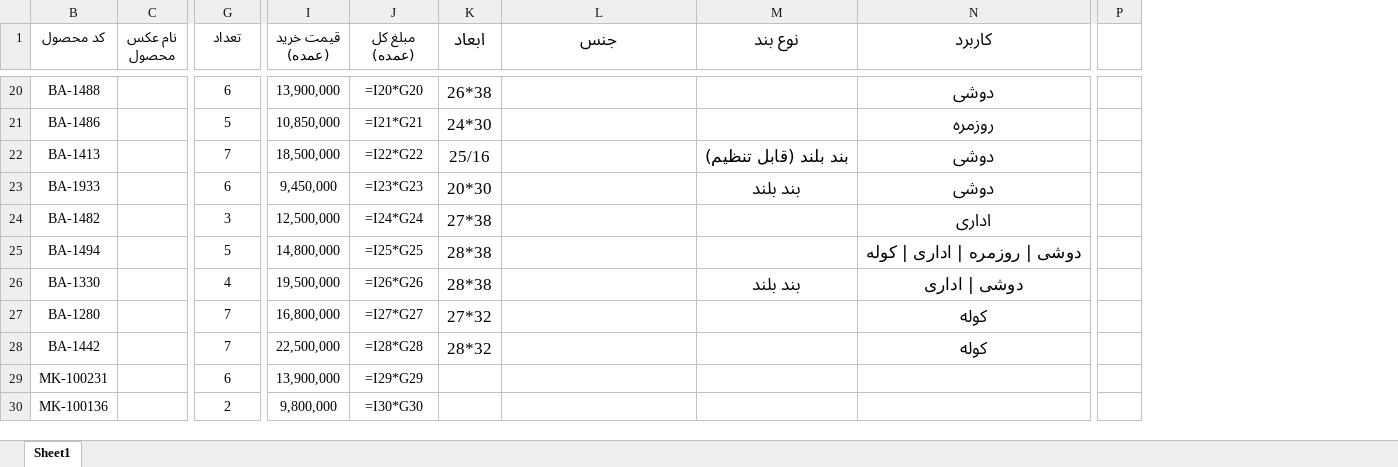
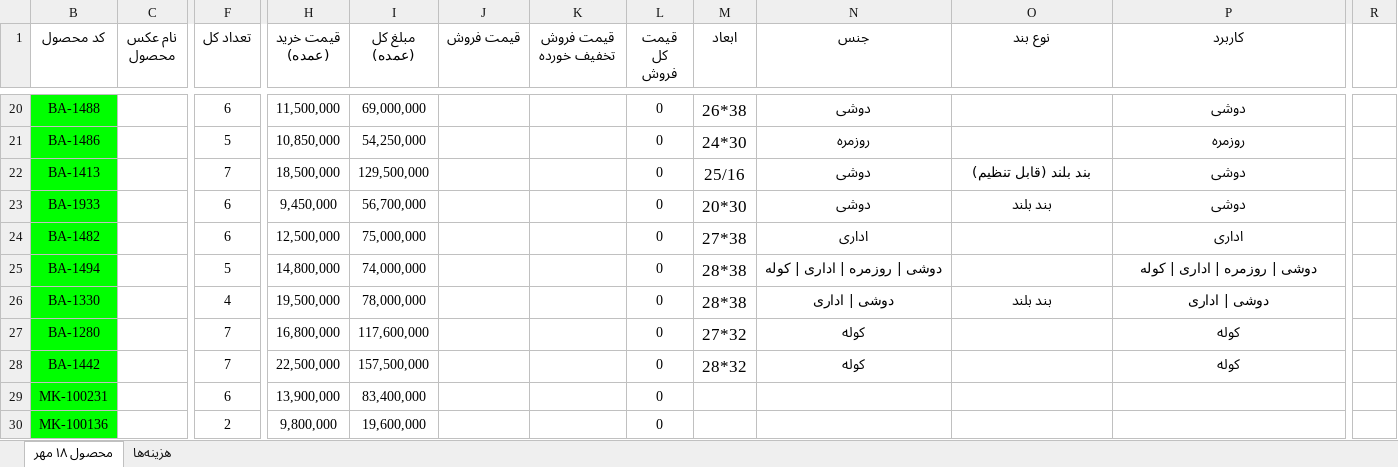
Before and after one commit to jlshoja/Telegram-Scraping, an Excel workbook: Product Database - filled.xlsx, sheet محصول ۱۸ مهر, drawn as a sheet; only a part is shown, gaps mark what is left out; values as stored, in another font and other column widths than the file's, no borders; formulas without a stored value are shown as written; conditional formats not drawn; removed rows and columns are numbered as before the commit, all else as after; the diff covers the shown part only; the diff names each change by its address in the sheet, - before the commit and + after, or states it on an @@ line.

```diff
--- a/Product Database - filled.xlsx (sheet محصول ۱۸ مهر)
+++ b/Product Database - filled.xlsx (sheet محصول ۱۸ مهر)
-sheet tab: Sheet1
+sheet tab: محصول ۱۸ مهر
+sheet tab: هزینه‌ها
+column J (قیمت فروش), empty
+column K (قیمت فروش تخفیف خورده), empty
+column L (قیمت کل فروش), rows 20-30: all 0
-column P, empty
+column R, empty
-F1: تعداد
+F1: تعداد کل
@@ M1:P1 text size: smaller @@
-B20:B30 fill: none
+B20:B30 fill: #00FF00
-H20 (قیمت خرید (عمده)): 13,900,000
+H20 (قیمت خرید (عمده)): 11,500,000
-I20 (مبلغ کل (عمده)): =I20*G20
+I20 (مبلغ کل (عمده)): 69,000,000
-N20 (جنس): (empty)
+N20 (جنس): دوشی
@@ P20:P21 text size: smaller @@
-I21 (مبلغ کل (عمده)): =I21*G21
+I21 (مبلغ کل (عمده)): 54,250,000
-N21 (جنس): (empty)
+N21 (جنس): روزمره
-I22 (مبلغ کل (عمده)): =I22*G22
+I22 (مبلغ کل (عمده)): 129,500,000
-N22:N23 (جنس): (empty)
+N22:N23 (جنس): دوشی
@@ O22:P23 text size: smaller @@
-I23 (مبلغ کل (عمده)): =I23*G23
+I23 (مبلغ کل (عمده)): 56,700,000
-F24 (تعداد کل): 3
+F24 (تعداد کل): 6
-I24 (مبلغ کل (عمده)): =I24*G24
+I24 (مبلغ کل (عمده)): 75,000,000
-N24 (جنس): (empty)
+N24 (جنس): اداری
@@ P24:P25 text size: smaller @@
-I25 (مبلغ کل (عمده)): =I25*G25
+I25 (مبلغ کل (عمده)): 74,000,000
-N25 (جنس): (empty)
+N25 (جنس): دوشی | روزمره | اداری | کوله
-I26 (مبلغ کل (عمده)): =I26*G26
+I26 (مبلغ کل (عمده)): 78,000,000
-N26 (جنس): (empty)
+N26 (جنس): دوشی | اداری
@@ O26:P26 text size: smaller @@
-I27 (مبلغ کل (عمده)): =I27*G27
+I27 (مبلغ کل (عمده)): 117,600,000
-N27:N28 (جنس): (empty)
+N27:N28 (جنس): کوله
@@ P27:P28 text size: smaller @@
-I28 (مبلغ کل (عمده)): =I28*G28
+I28 (مبلغ کل (عمده)): 157,500,000
-I29 (مبلغ کل (عمده)): =I29*G29
+I29 (مبلغ کل (عمده)): 83,400,000
-I30 (مبلغ کل (عمده)): =I30*G30
+I30 (مبلغ کل (عمده)): 19,600,000
```
Also changed, not shown: other rows of this sheet, hidden cells, 10 other files.
